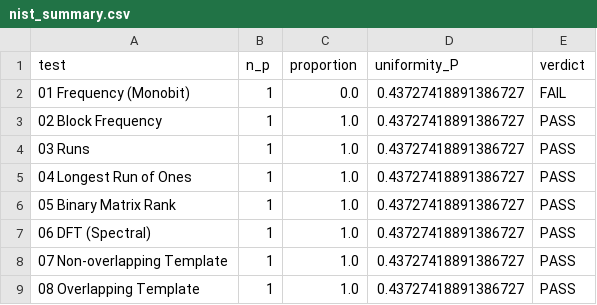
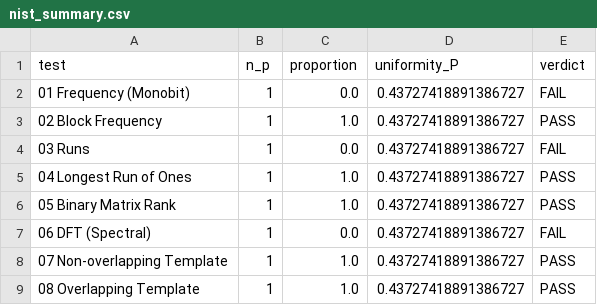
Before and after one commit to SAMeh-ZAGhloul/QRNF_True_Randomness_Tests, a CSV file: raw_results/nist_summary.csv, drawn as a sheet; only a part is shown.

```diff
--- a/raw_results/nist_summary.csv
+++ b/raw_results/nist_summary.csv
@@ -3,6 +3,6 @@ test,n_p,proportion,uniformity_P,verdict
 02 Block Frequency,1,1.0,0.43727418891386727,PASS
-03 Runs,1,1.0,0.43727418891386727,PASS
+03 Runs,1,0.0,0.43727418891386727,FAIL
 04 Longest Run of Ones,1,1.0,0.43727418891386727,PASS
 05 Binary Matrix Rank,1,1.0,0.43727418891386727,PASS
-06 DFT (Spectral),1,1.0,0.43727418891386727,PASS
+06 DFT (Spectral),1,0.0,0.43727418891386727,FAIL
 07 Non-overlapping Template,1,1.0,0.43727418891386727,PASS
```
Also changed, not shown: raw_results/nist_pvalues.csv, 9 other files.
